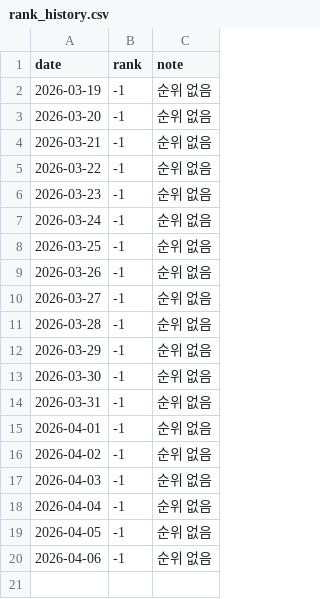
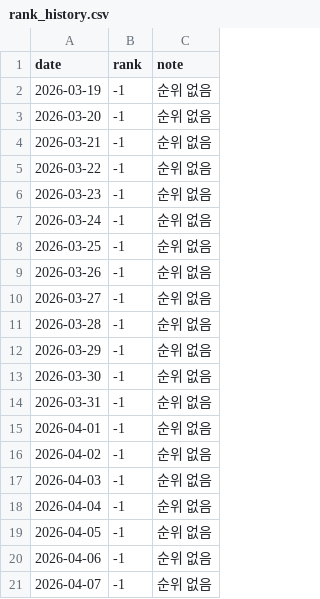
Before and after one commit to ddungpal/kyobo-tracker, a CSV file: rank_history.csv, drawn as a sheet; the diff names each change by its address in the sheet, - before the commit and + after, or states it on an @@ line.

Commit message:
📊 순위 업데이트: 2026-04-07

```diff
--- a/rank_history.csv
+++ b/rank_history.csv
+row 21: 2026-04-07 | -1 | 순위 없음
```
